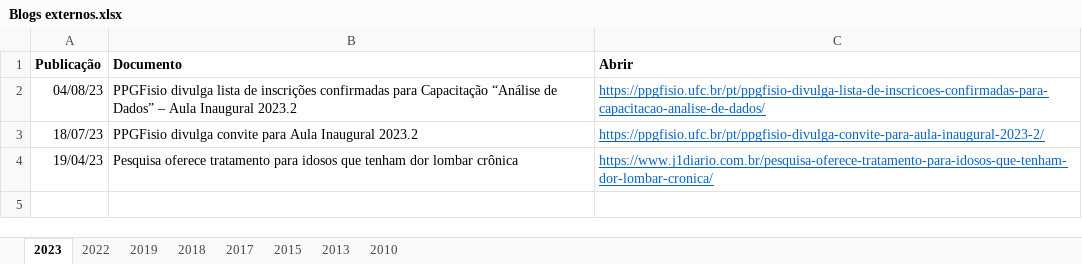
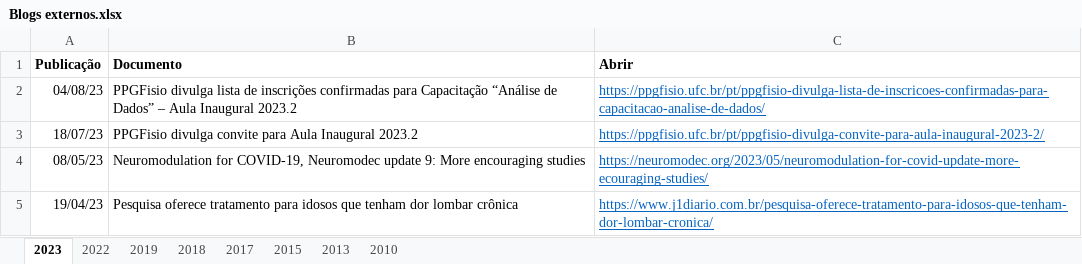
Before and after one commit to ppgcr-unisuam/observatoriocr, an Excel workbook: PPG/Blogs externos.xlsx, sheet 2023, drawn as a sheet; values as stored, in another font and other column widths than the file's, no borders; the diff names each change by its address in the sheet, - before the commit and + after, or states it on an @@ line.

```diff
--- a/PPG/Blogs externos.xlsx (sheet 2023)
+++ b/PPG/Blogs externos.xlsx (sheet 2023)
+row 4: 08/05/23 | Neuromodulation for COVID-19, Neuromodec update 9: More encouraging studies | https://neuromodec.org/2023/05/neuromodulation-for-covid-update-more-ecouraging-studies/
```
Also changed, not shown: PPG/Produção.xlsx, docs/PPG/Blogs externos.xlsx, 22 other files.
